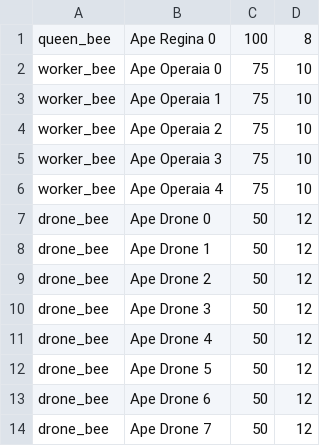
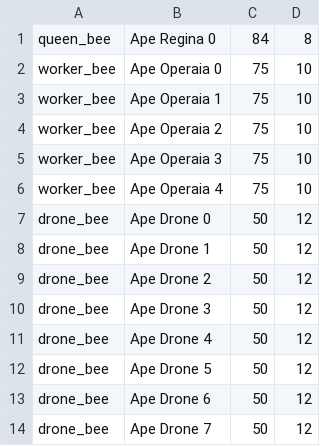
Before and after one commit to rich30020/progetti_MMONE, a CSV file: bee.csv, drawn as a sheet.

```diff
--- a/bee.csv
+++ b/bee.csv
@@ -1,2 +1,2 @@
-queen_bee,"Ape Regina 0",100,8
+queen_bee,"Ape Regina 0",84,8
 worker_bee,"Ape Operaia 0",75,10
```
Also changed, not shown: 24 other files.
